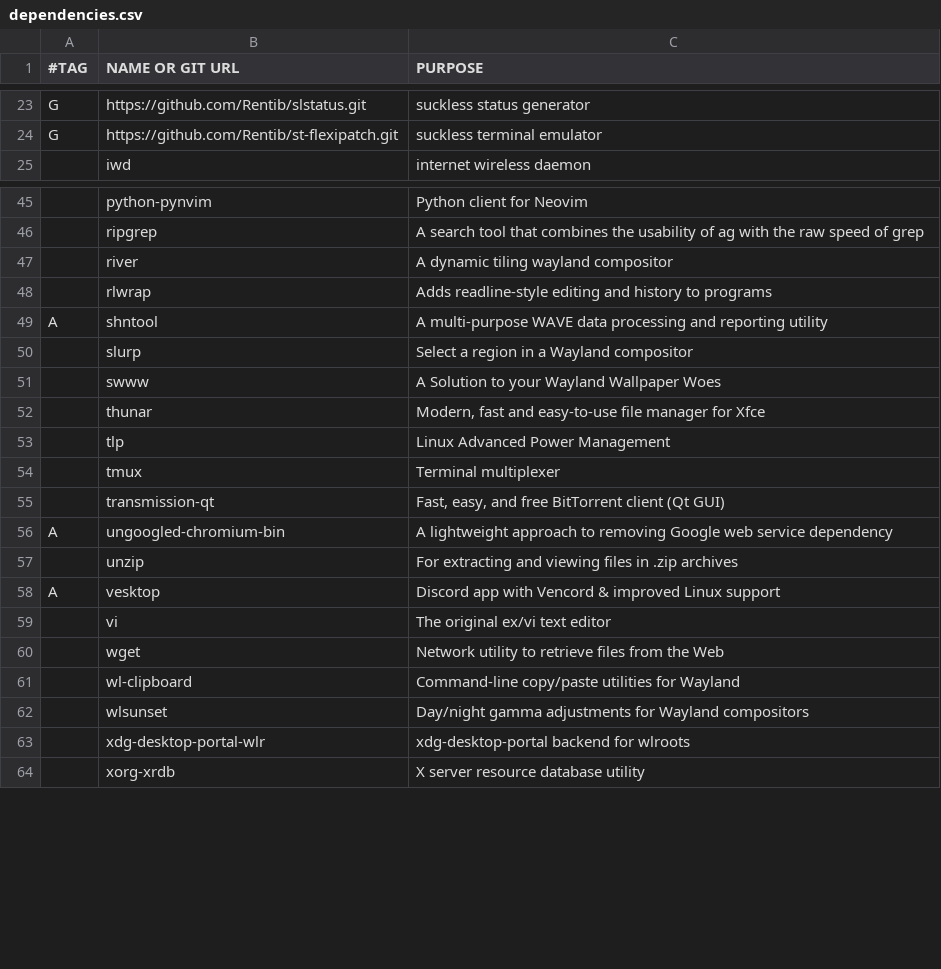
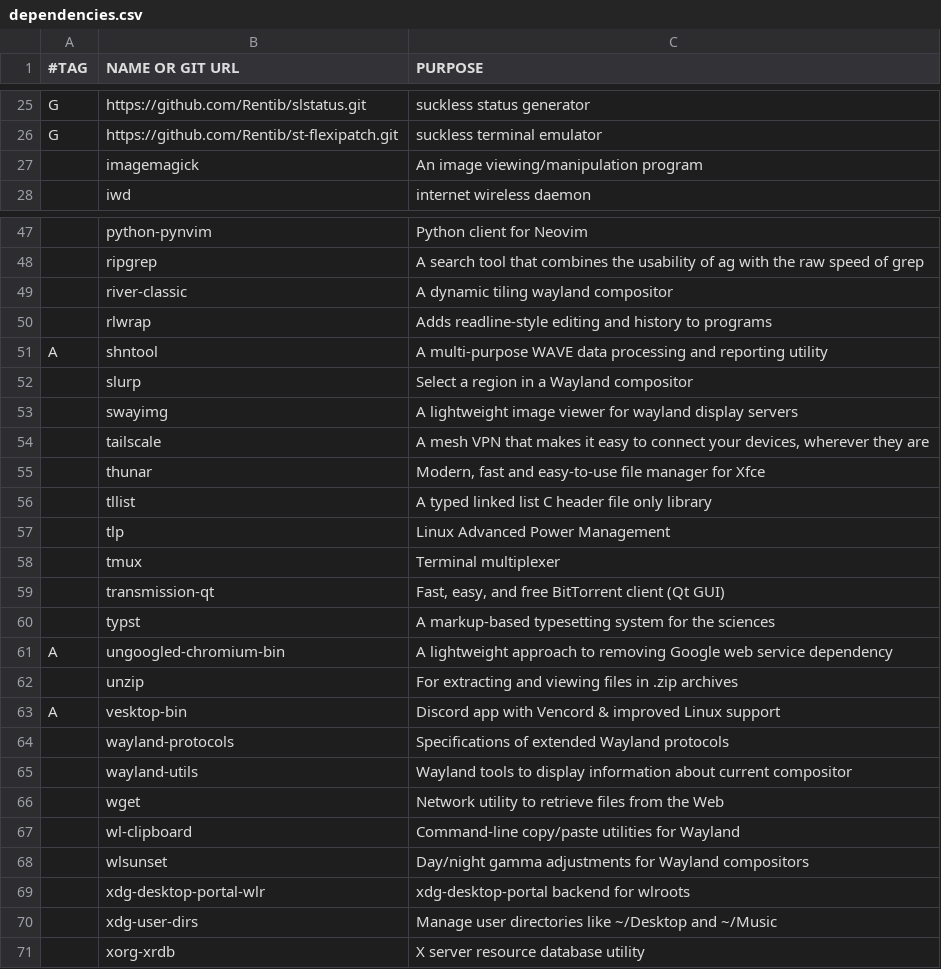
Before and after one commit to Rentib/dotfiles, a CSV file: dependencies.csv, drawn as a sheet; only a part is shown, gaps mark what is left out; removed rows and columns are numbered as before the commit, all else as after; the diff covers the shown part only; the diff names each change by its address in the sheet, - before the commit and + after, or states it on an @@ line.

Commit message:
chore(dependencies): update list

```diff
--- a/dependencies.csv
+++ b/dependencies.csv
+row 27:  | imagemagick | An image viewing/manipulation program
-B49 (NAME OR GIT URL): river
+B49 (NAME OR GIT URL): river-classic
-row 51:  | swww | A Solution to your Wayland Wallpaper Woes
@@ row 37 moved to row 53: swayimg @@
+row 54:  | tailscale | A mesh VPN that makes it easy to connect your devices, wherever they are
+row 56:  | tllist | A typed linked list C header file only library
+row 60:  | typst | A markup-based typesetting system for the sciences
-B63 (NAME OR GIT URL): vesktop
+B63 (NAME OR GIT URL): vesktop-bin
-row 59:  | vi | The original ex/vi text editor
+row 64:  | wayland-protocols | Specifications of extended Wayland protocols
+row 65:  | wayland-utils | Wayland tools to display information about current compositor
+row 70:  | xdg-user-dirs | Manage user directories like ~/Desktop and ~/Music
```
Also changed, not shown: 5 added rows and 3 removed rows elsewhere in this file.
